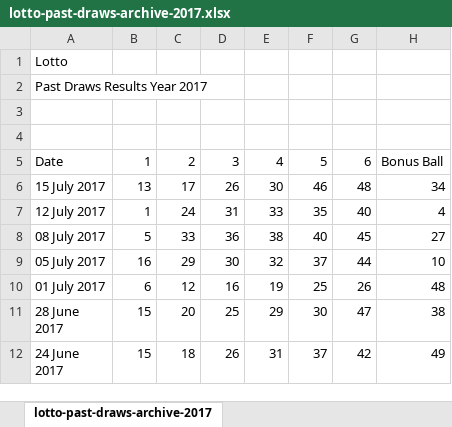
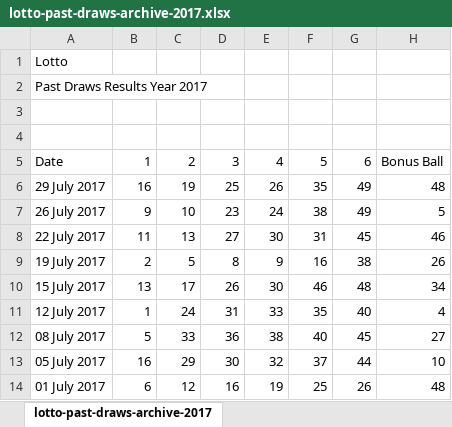
Before and after one commit to kumbirai/Lottology, an Excel workbook: Lotto/lotto/lotto-past-draws-archive-2017.xlsx, sheet lotto-past-draws-archive-2017, drawn as a sheet; only a part is shown; the shorter side is filled out with more unchanged rows; values as stored, in another font and other column widths than the file's, no borders; the diff names each change by its address in the sheet, - before the commit and + after, or states it on an @@ line.

```diff
--- a/Lotto/lotto/lotto-past-draws-archive-2017.xlsx (sheet lotto-past-draws-archive-2017)
+++ b/Lotto/lotto/lotto-past-draws-archive-2017.xlsx (sheet lotto-past-draws-archive-2017)
+row 6: 29 July 2017 | 16 | 19 | 25 | 26 | 35 | 49 | 48
+row 7: 26 July 2017 | 9 | 10 | 23 | 24 | 38 | 49 | 5
+row 8: 22 July 2017 | 11 | 13 | 27 | 30 | 31 | 45 | 46
+row 9: 19 July 2017 | 2 | 5 | 8 | 9 | 16 | 38 | 26
```
Also changed, not shown: Lotto/lotto/lotto-past-draws-archive-2000.xlsx, Lotto/lotto/lotto-past-draws-archive-2001.xlsx, 25 other files.
